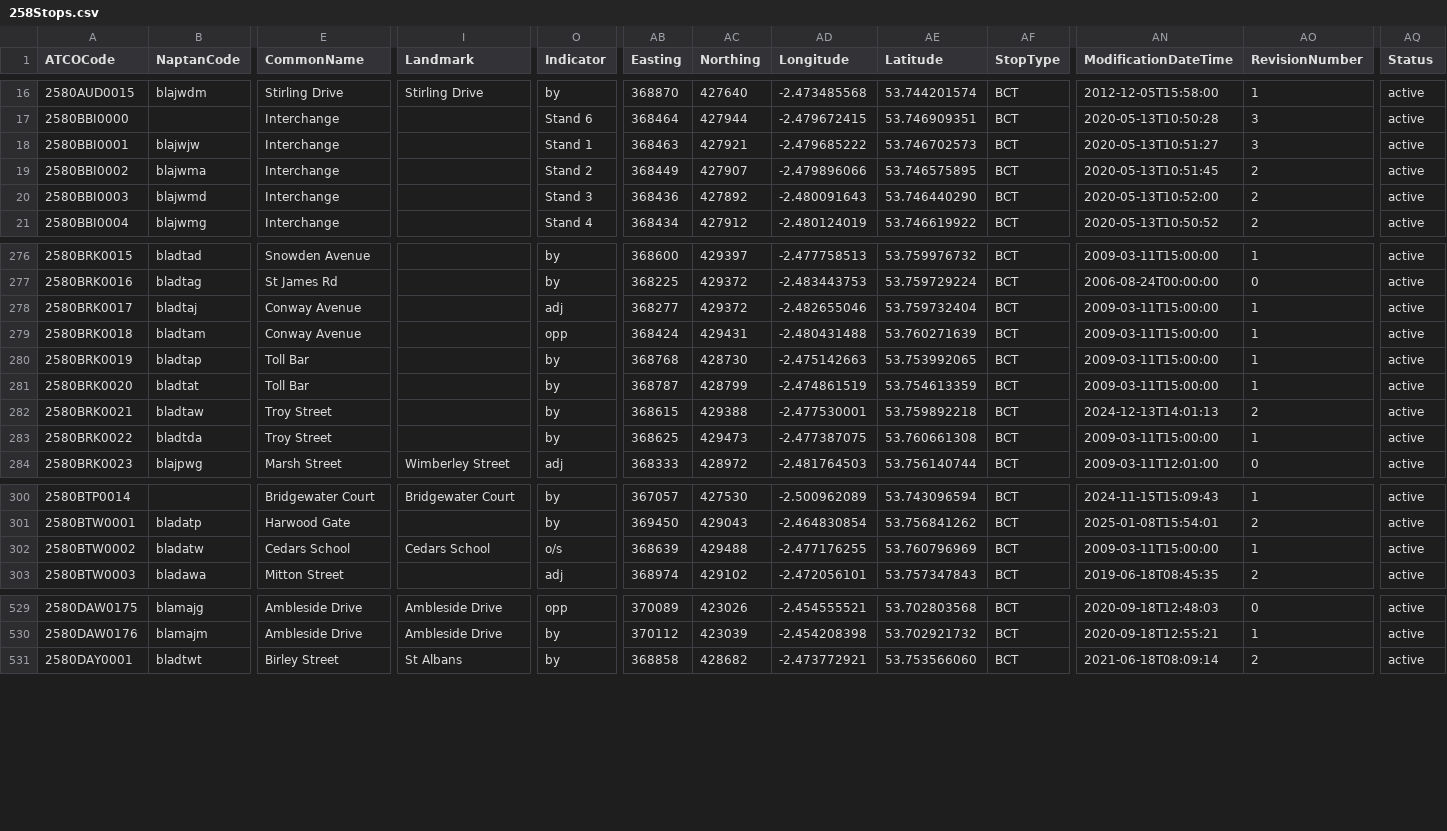
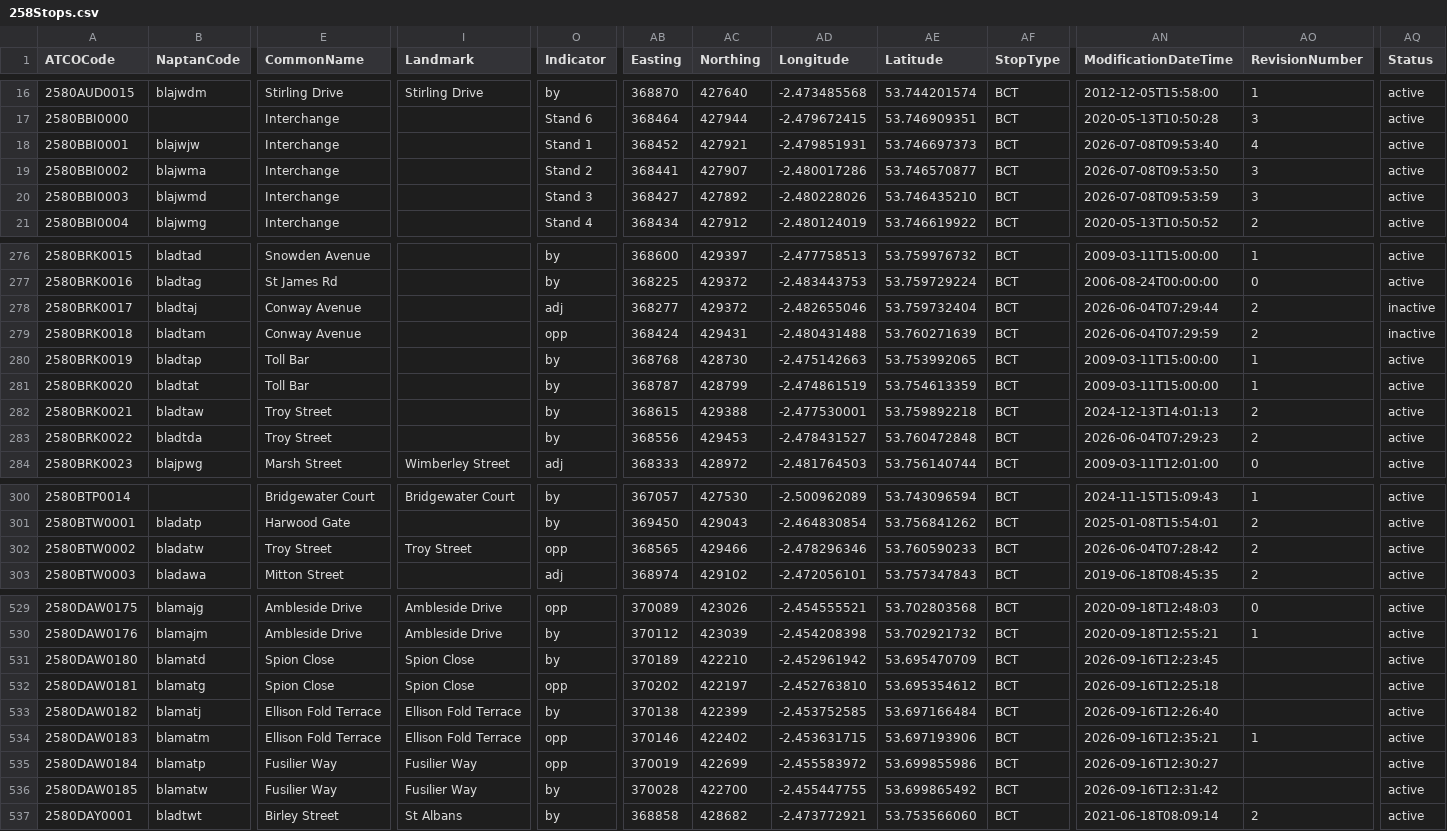
Before and after one commit to ldjb/naptan-nptg-history, a CSV file: 258Stops.csv, drawn as a sheet; only a part is shown, gaps mark what is left out; rows hold the shown columns only; the diff covers the shown part only; the diff names each change by its address in the sheet, - before the commit and + after, or states it on an @@ line.

```diff
--- a/258Stops.csv
+++ b/258Stops.csv
-AB18 (Easting): 368463
+AB18 (Easting): 368452
-AD18 (Longitude): -2.479685222
+AD18 (Longitude): -2.479851931
-AE18 (Latitude): 53.746702573
+AE18 (Latitude): 53.746697373
-AN18 (ModificationDateTime): 2020-05-13T10:51:27
+AN18 (ModificationDateTime): 2026-07-08T09:53:40
-AO18 (RevisionNumber): 3
+AO18 (RevisionNumber): 4
-AB19 (Easting): 368449
+AB19 (Easting): 368441
-AD19 (Longitude): -2.479896066
+AD19 (Longitude): -2.480017286
-AE19 (Latitude): 53.746575895
+AE19 (Latitude): 53.746570877
-AN19 (ModificationDateTime): 2020-05-13T10:51:45
+AN19 (ModificationDateTime): 2026-07-08T09:53:50
-AO19:AO20 (RevisionNumber): 2
+AO19:AO20 (RevisionNumber): 3
-AB20 (Easting): 368436
+AB20 (Easting): 368427
-AD20 (Longitude): -2.480091643
+AD20 (Longitude): -2.480228026
-AE20 (Latitude): 53.746440290
+AE20 (Latitude): 53.746435210
-AN20 (ModificationDateTime): 2020-05-13T10:52:00
+AN20 (ModificationDateTime): 2026-07-08T09:53:59
-AN278 (ModificationDateTime): 2009-03-11T15:00:00
+AN278 (ModificationDateTime): 2026-06-04T07:29:44
-AO278:AO279 (RevisionNumber): 1
+AO278:AO279 (RevisionNumber): 2
-AQ278:AQ279 (Status): active
+AQ278:AQ279 (Status): inactive
-AN279 (ModificationDateTime): 2009-03-11T15:00:00
+AN279 (ModificationDateTime): 2026-06-04T07:29:59
-AB283 (Easting): 368625
+AB283 (Easting): 368556
-AC283 (Northing): 429473
+AC283 (Northing): 429453
-AD283 (Longitude): -2.477387075
+AD283 (Longitude): -2.478431527
-AE283 (Latitude): 53.760661308
+AE283 (Latitude): 53.760472848
-AN283 (ModificationDateTime): 2009-03-11T15:00:00
+AN283 (ModificationDateTime): 2026-06-04T07:29:23
-AO283 (RevisionNumber): 1
+AO283 (RevisionNumber): 2
-E302 (CommonName): Cedars School
+E302 (CommonName): Troy Street
-I302 (Landmark): Cedars School
+I302 (Landmark): Troy Street
-O302 (Indicator): o/s
+O302 (Indicator): opp
-AB302 (Easting): 368639
+AB302 (Easting): 368565
-AC302 (Northing): 429488
+AC302 (Northing): 429466
-AD302 (Longitude): -2.477176255
+AD302 (Longitude): -2.478296346
-AE302 (Latitude): 53.760796969
+AE302 (Latitude): 53.760590233
-AN302 (ModificationDateTime): 2009-03-11T15:00:00
+AN302 (ModificationDateTime): 2026-06-04T07:28:42
-AO302 (RevisionNumber): 1
+AO302 (RevisionNumber): 2
+row 531: 2580DAW0180 | blamatd | Spion Close | Spion Close | by | 370189 | 422210 | -2.452961942 | 53.695470709 | BCT | 2026-09-16T12:23:45 |  | active
+row 532: 2580DAW0181 | blamatg | Spion Close | Spion Close | opp | 370202 | 422197 | -2.452763810 | 53.695354612 | BCT | 2026-09-16T12:25:18 |  | active
+row 533: 2580DAW0182 | blamatj | Ellison Fold Terrace | Ellison Fold Terrace | by | 370138 | 422399 | -2.453752585 | 53.697166484 | BCT | 2026-09-16T12:26:40 |  | active
+row 534: 2580DAW0183 | blamatm | Ellison Fold Terrace | Ellison Fold Terrace | opp | 370146 | 422402 | -2.453631715 | 53.697193906 | BCT | 2026-09-16T12:35:21 | 1 | active
+row 535: 2580DAW0184 | blamatp | Fusilier Way | Fusilier Way | opp | 370019 | 422699 | -2.455583972 | 53.699855986 | BCT | 2026-09-16T12:30:27 |  | active
+row 536: 2580DAW0185 | blamatw | Fusilier Way | Fusilier Way | by | 370028 | 422700 | -2.455447755 | 53.699865492 | BCT | 2026-09-16T12:31:42 |  | active
```
Also changed, not shown: 9 edited cells elsewhere in this file, 019Stops.csv, 129Stops.csv, 28 other files.
